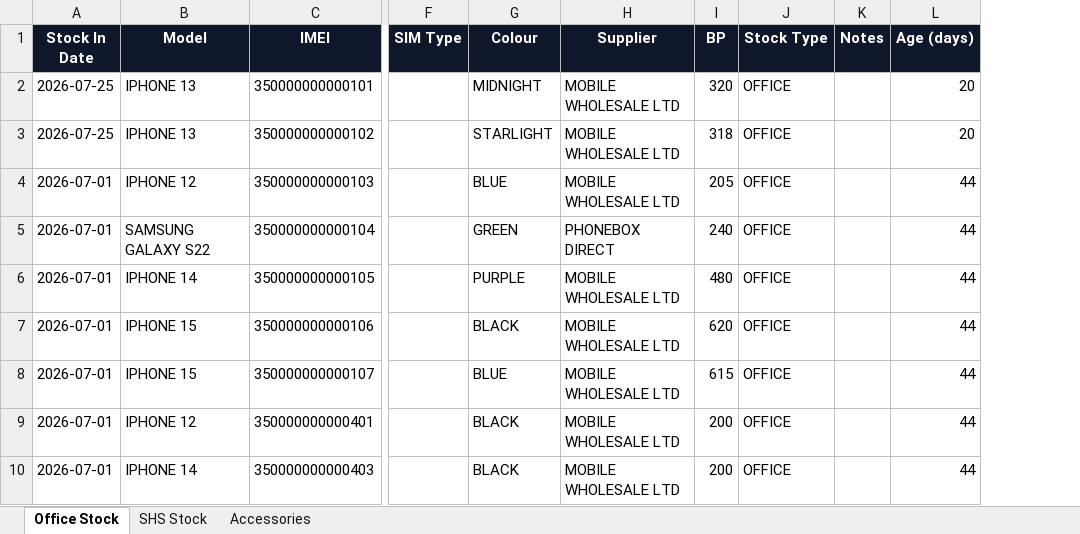
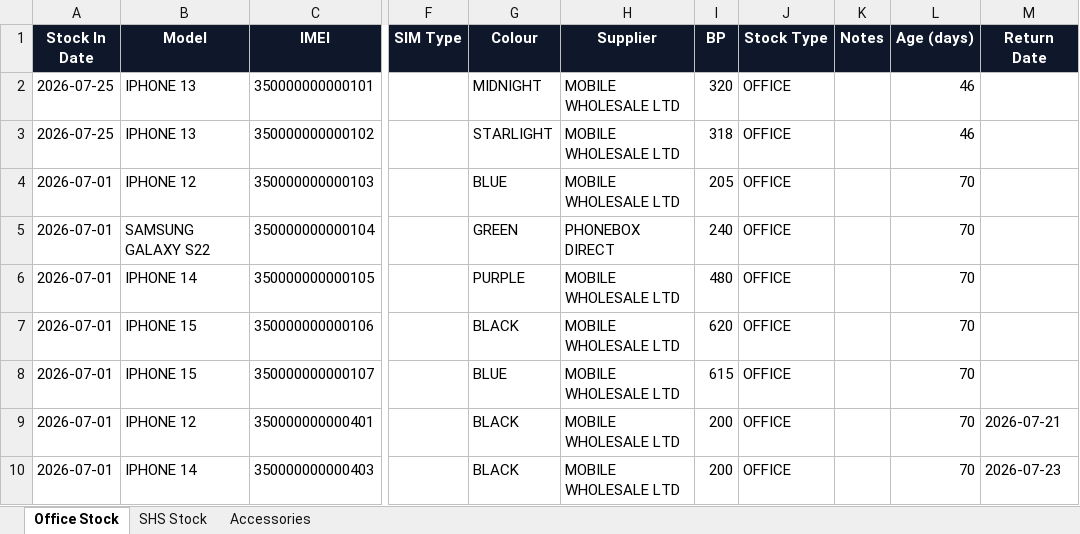
Before and after one commit to sumanthrb94-sudo/InventoryManager, an Excel workbook: docs/client-report/reports/INVENTORY_REPORT_ALL_TIME.xlsx, sheet Office Stock, drawn as a sheet; only a part is shown, gaps mark what is left out; values as stored, in another font and other column widths than the file's, no borders; the diff names each change by its address in the sheet, - before the commit and + after, or states it on an @@ line.

```diff
--- a/docs/client-report/reports/INVENTORY_REPORT_ALL_TIME.xlsx (sheet Office Stock)
+++ b/docs/client-report/reports/INVENTORY_REPORT_ALL_TIME.xlsx (sheet Office Stock)
+column M (Return Date), rows 9-10: 2026-07-21 | 2026-07-23
-L2:L3 (Age (days)): 20
+L2:L3 (Age (days)): 46
-L4:L10 (Age (days)): 44
+L4:L10 (Age (days)): 70
```
Also changed, not shown: sheet SHS Stock, docs/client-report/reports/SALES_REPORT_ALL_TIME.xlsx, e2e-screenshots/temu-marketplace/downloaded-sales-report.xlsx, 13 other files.
